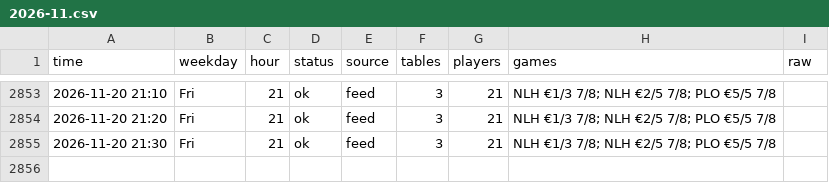
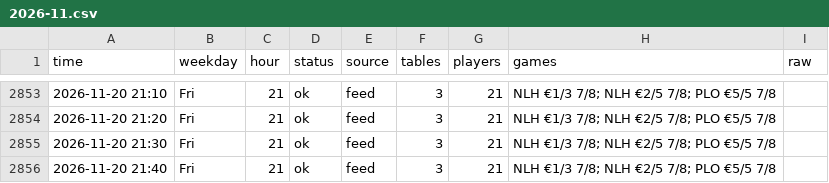
Before and after one commit to legendtoss/kings-tracker, a CSV file: data/cardcasino/2026-11.csv, drawn as a sheet; only a part is shown, gaps mark what is left out; the diff names each change by its address in the sheet, - before the commit and + after, or states it on an @@ line.

```diff
--- a/data/cardcasino/2026-11.csv
+++ b/data/cardcasino/2026-11.csv
+row 2856: 2026-11-20 21:40 | Fri | 21 | ok | feed | 3 | 21 | NLH €1/3 7/8; NLH €2/5 7/8; PLO €5/5 7/8
```
Also changed, not shown: data/2026-11.csv, data/banco/2026-11.csv, 8 other files.
